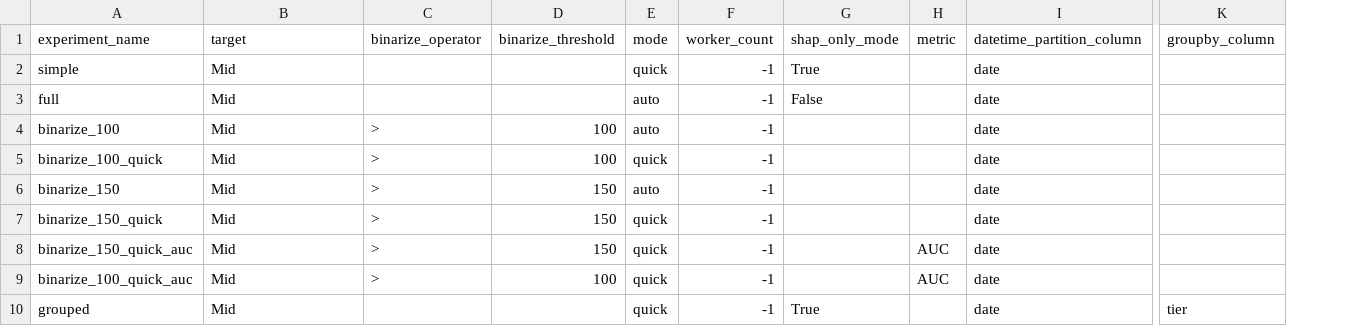
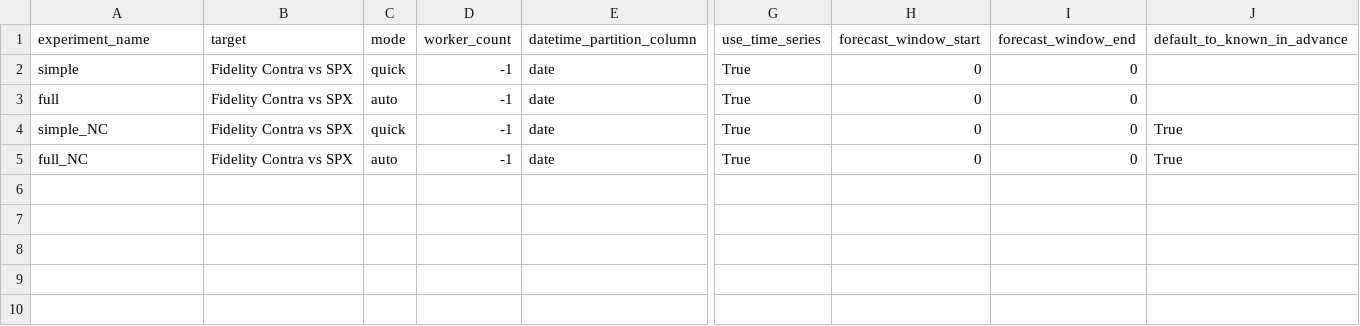
Before and after one commit to derluke/xflow, a CSV file: include/x_flow/config/experiments.csv, drawn as a sheet; only a part is shown, gaps mark what is left out; removed rows and columns are numbered as before the commit, all else as after; rows hold the shown columns only; the diff names each change by its address in the sheet, - before the commit and + after, or states it on an @@ line.

Commit message:
nowcasting params + data

```diff
--- a/include/x_flow/config/experiments.csv
+++ b/include/x_flow/config/experiments.csv
-column C (binarize_operator), rows 5-6: > | >
-column D (binarize_threshold), rows 5-6: 100 | 150
-column G (shap_only_mode), rows 2-3: True | False
-column H (metric), empty
-column K (groupby_column), empty
+column G (use_time_series), rows 2-5: all True
+column H (forecast_window_start), rows 2-5: all 0
+column I (forecast_window_end), rows 2-5: all 0
+column J (default_to_known_in_advance), rows 4-5: True | True
-B2:B3 (target): Mid
+B2:B3 (target): Fidelity Contra vs SPX
-row 4: binarize_100 | Mid | > | 100 | auto | -1 |  |  | date
-A4 (experiment_name): binarize_100_quick
+A4 (experiment_name): simple_NC
-B4:B5 (target): Mid
+B4:B5 (target): Fidelity Contra vs SPX
-A5 (experiment_name): binarize_150
+A5 (experiment_name): full_NC
-row 7: binarize_150_quick | Mid | > | 150 | quick | -1 |  |  | date
-row 8: binarize_150_quick_auc | Mid | > | 150 | quick | -1 |  | AUC | date
-row 9: binarize_100_quick_auc | Mid | > | 100 | quick | -1 |  | AUC | date
-row 10: grouped | Mid |  |  | quick | -1 | True |  | date | tier
```
Also changed, not shown: 4 other files.
